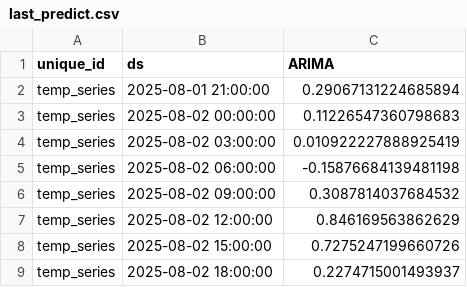
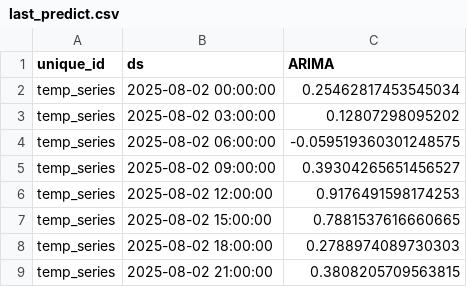
Before and after one commit to Myboo235/weather_forecast_app, a CSV file: model/sarima/last_predict.csv, drawn as a sheet.

```diff
--- a/model/sarima/last_predict.csv
+++ b/model/sarima/last_predict.csv
@@ -1,9 +1,9 @@
 unique_id,ds,ARIMA
-temp_series,2025-08-01 21:00:00,0.29067131224685894
-temp_series,2025-08-02 00:00:00,0.11226547360798683
-temp_series,2025-08-02 03:00:00,0.010922227888925419
-temp_series,2025-08-02 06:00:00,-0.15876684139481198
-temp_series,2025-08-02 09:00:00,0.3087814037684532
-temp_series,2025-08-02 12:00:00,0.846169563862629
-temp_series,2025-08-02 15:00:00,0.7275247199660726
-temp_series,2025-08-02 18:00:00,0.2274715001493937
+temp_series,2025-08-02 00:00:00,0.25462817453545034
+temp_series,2025-08-02 03:00:00,0.12807298095202
+temp_series,2025-08-02 06:00:00,-0.059519360301248575
+temp_series,2025-08-02 09:00:00,0.39304265651456527
+temp_series,2025-08-02 12:00:00,0.9176491598174253
+temp_series,2025-08-02 15:00:00,0.7881537616660665
+temp_series,2025-08-02 18:00:00,0.2788974089730303
+temp_series,2025-08-02 21:00:00,0.3808205709563815
```
Also changed, not shown: model/sarima/last_predict_reversed.csv, 1 other file.
